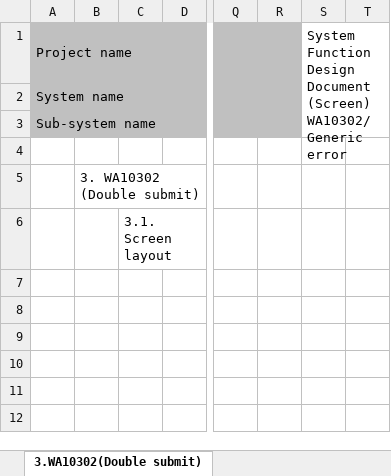
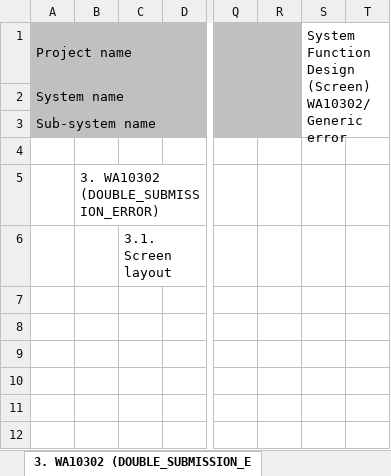
Before and after one commit to Fintan-contents/nablarch-system-development-guide, an Excel workbook: en/Sample_Project/Design_Document/A1_Project_Management_System/030_Application_Design/010_System_Functional_Design/System_function_design(screen)_WA10302_General_error.xlsx, sheet 3. WA10302 (DOUBLE_SUBMISSION_E, drawn as a sheet; only a part is shown, gaps mark what is left out; values as stored, in another font and other column widths than the file's, no borders; charts and pictures not drawn; ↵ is a line break in a cell; the diff names each change by its address in the sheet, - before the commit and + after, or states it on an @@ line.

```diff
--- a/en/Sample_Project/Design_Document/A1_Project_Management_System/030_Application_Design/010_System_Functional_Design/System_function_design(screen)_WA10302_General_error.xlsx (sheet 3. WA10302 (DOUBLE_SUBMISSION_E)
+++ b/en/Sample_Project/Design_Document/A1_Project_Management_System/030_Application_Design/010_System_Functional_Design/System_function_design(screen)_WA10302_General_error.xlsx (sheet 3. WA10302 (DOUBLE_SUBMISSION_E)
-sheet tab: 3.WA10302(Double submit)
+sheet tab: 3. WA10302 (DOUBLE_SUBMISSION_E
-S1: …Function Design Document (Screen) ↵ WA10302/Generic…
+S1: …Function Design (Screen) ↵ WA10302/Generic…
-B5: 3. WA10302 (Double submit)
+B5: 3. WA10302 (DOUBLE_SUBMISSION_ERROR)
```
Also changed, not shown: sheet Contents, sheet 7. WA10302 (SESSION_KEY_NOT_FOU, sheet 2. WA10302 (ERROR), sheet 4. WA10302 (OPTIMISTIC_LOCK_ERR, sheet 5. WA10302 (PAGE_NOT_FOUND_ERRO, sheet 8. WA10302 (REQUEST_ENTITY_TOO_, 5 more sheets, other sheet tabs, charts or pictures.
